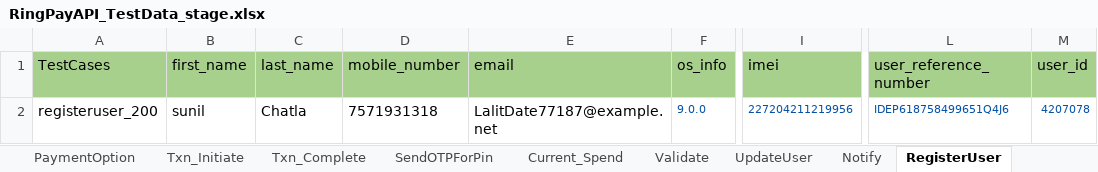
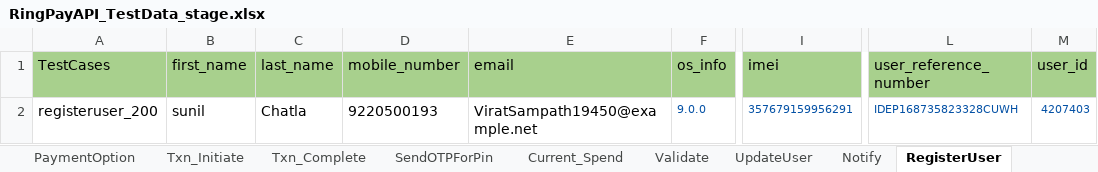
Before and after one commit to Yashwanth-2000/RingAPI_Modified, an Excel workbook: src/main/java/com/Datasheet/RingPayAPI_TestData_stage.xlsx, sheet RegisterUser, drawn as a sheet; only a part is shown, gaps mark what is left out; values as stored, in another font and other column widths than the file's, no borders; the diff names each change by its address in the sheet, - before the commit and + after, or states it on an @@ line.

```diff
--- a/src/main/java/com/Datasheet/RingPayAPI_TestData_stage.xlsx (sheet RegisterUser)
+++ b/src/main/java/com/Datasheet/RingPayAPI_TestData_stage.xlsx (sheet RegisterUser)
-D2 (mobile_number): 7571931318
+D2 (mobile_number): 9220500193
-E2 (email): LalitDate77187@example.net
+E2 (email): ViratSampath19450@example.net
-I2 (imei): 227204211219956
+I2 (imei): 357679159956291
-L2 (user_reference_number): IDEP618758499651Q4J6
+L2 (user_reference_number): IDEP168735823328CUWH
-M2 (user_id): 4207078
+M2 (user_id): 4207403
```
Also changed, not shown: sheet User_Authenticate, sheet Txn_Initiate, sheet Current_Spend, sheet Validate, sheet Notify, sheet PaymentOption, 5 more sheets, 28 other files.
